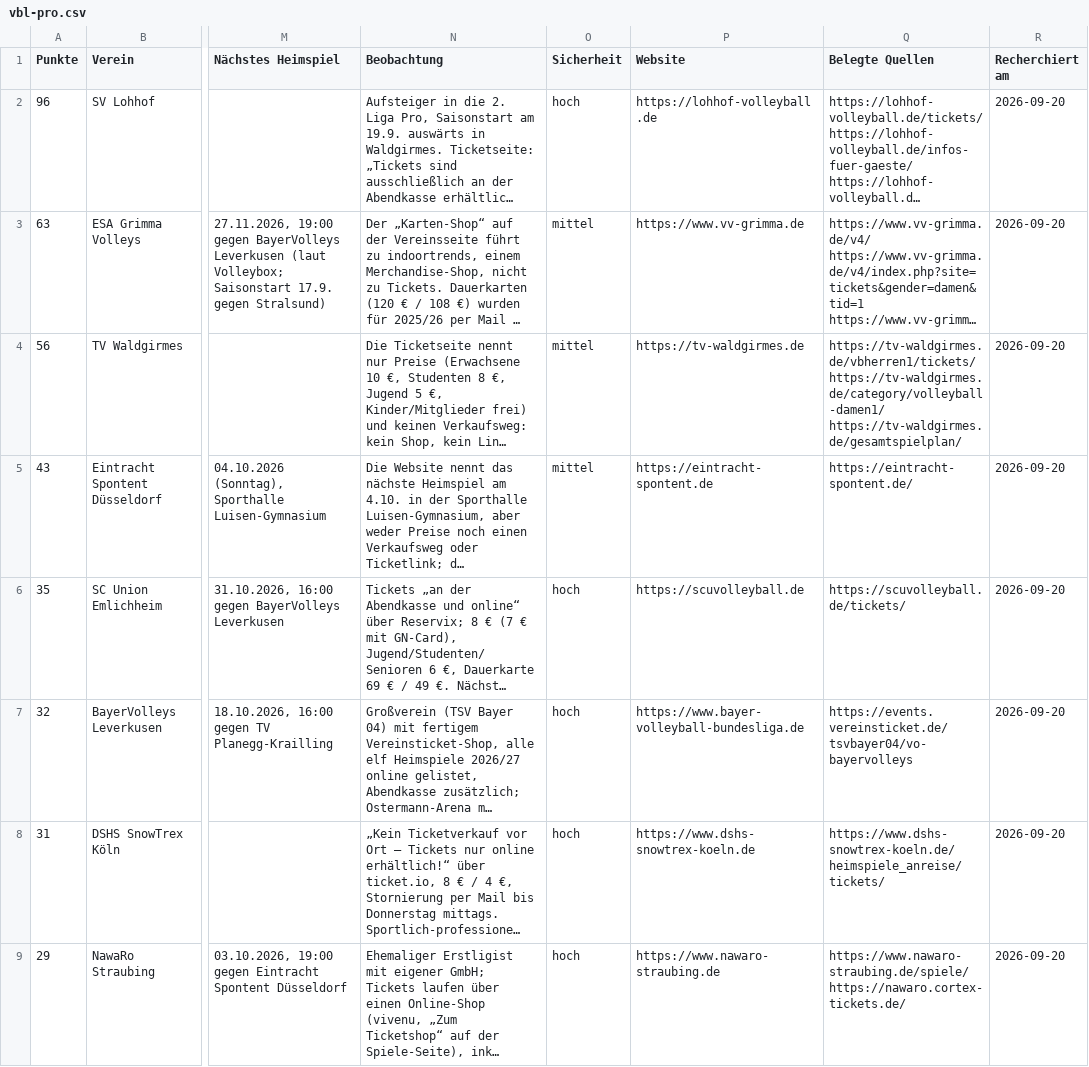
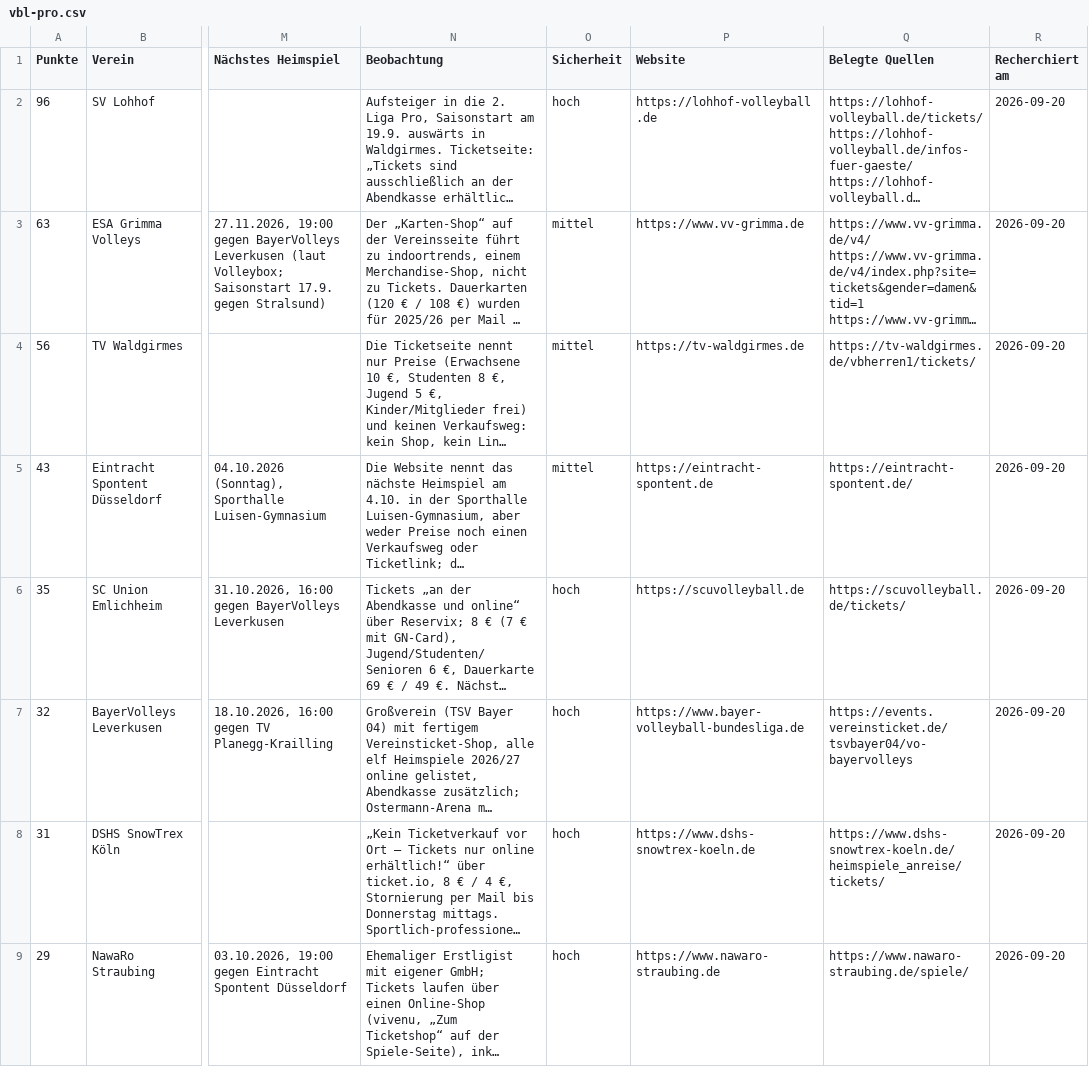
Before and after one commit to sys-emil/passly-outreach, a CSV file: bericht/vbl-pro.csv, drawn as a sheet; only a part is shown, gaps mark what is left out; long unchanged cells end in …; the diff covers the shown part only; the diff names each change by its address in the sheet, - before the commit and + after, or states it on an @@ line.

```diff
--- a/bericht/vbl-pro.csv
+++ b/bericht/vbl-pro.csv
-Q4 (Belegte Quellen): https://tv-waldgirmes.de/vbherren1/tickets/ https://tv-waldgirmes.de/category/volleyball-damen1/ https://tv-waldgirmes.de/gesamtspielplan/
+Q4 (Belegte Quellen): https://tv-waldgirmes.de/vbherren1/tickets/
-Q9 (Belegte Quellen): https://www.nawaro-straubing.de/spiele/ https://nawaro.cortex-tickets.de/
+Q9 (Belegte Quellen): https://www.nawaro-straubing.de/spiele/
```
Also changed, not shown: 2 added rows, 2 removed rows and 2 edited cells elsewhere in this file, bericht/vbl-frauen-sued.csv, 22 other files.
